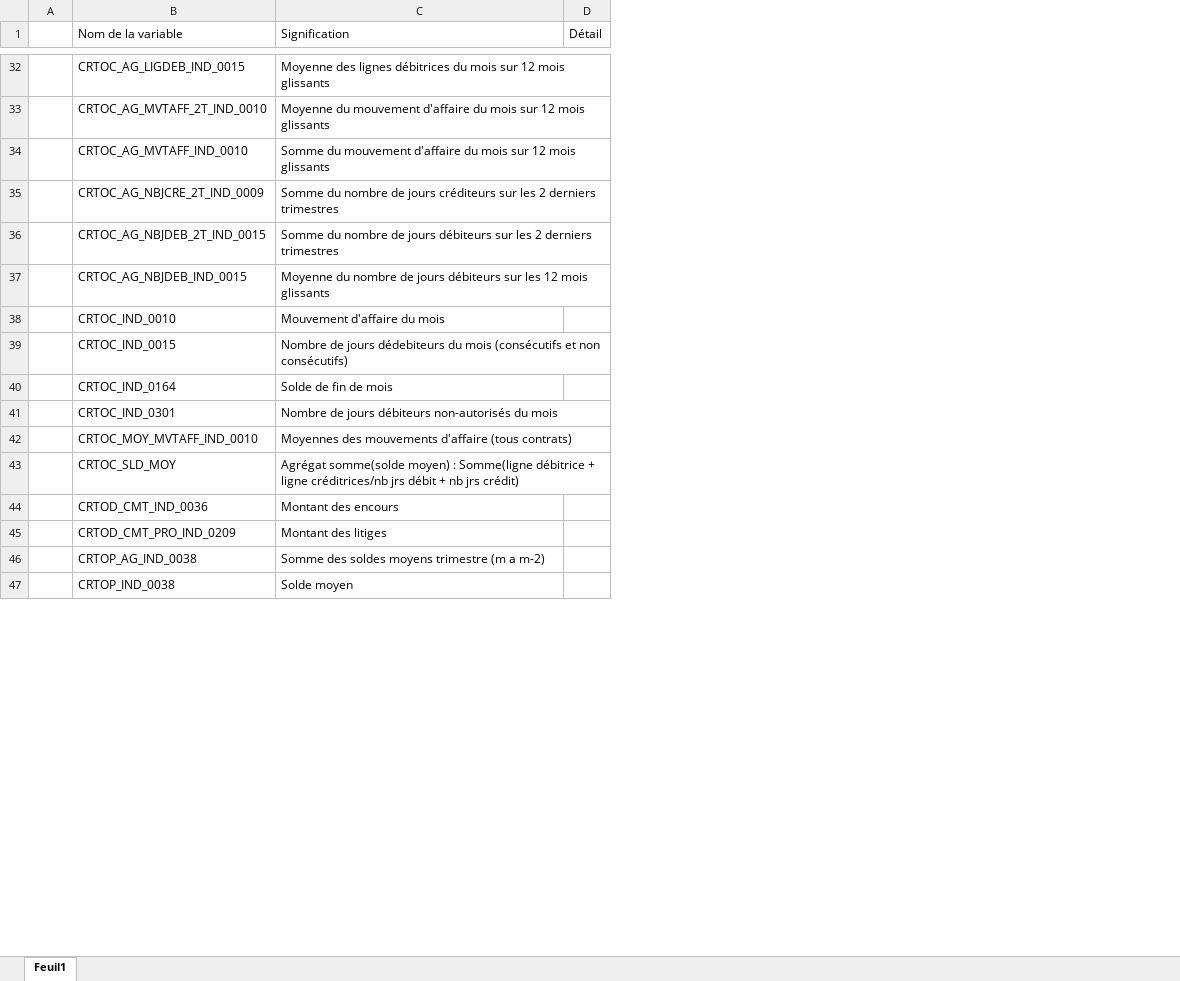
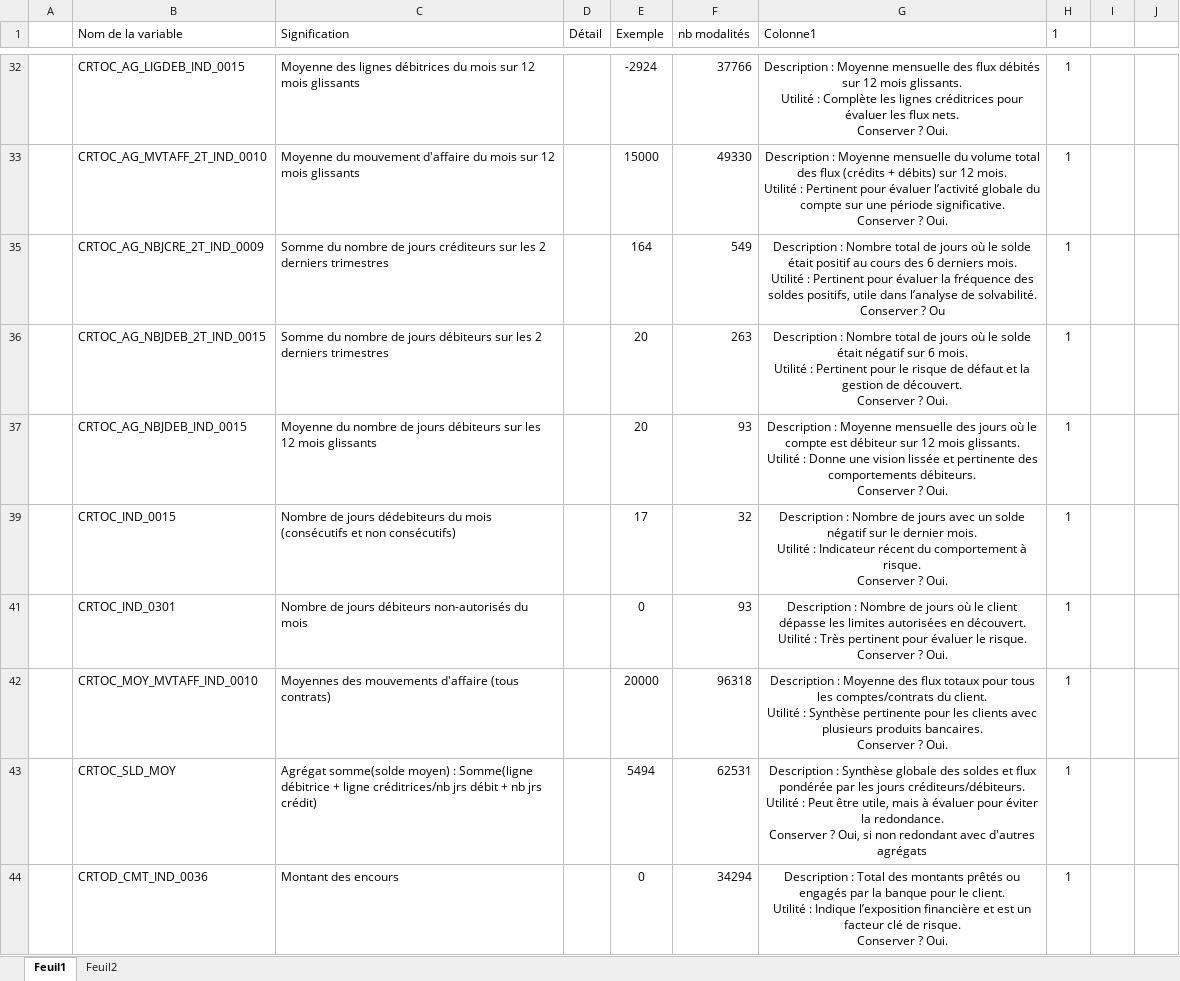
Before and after one commit to EvanM19/Projet-scoring, an Excel workbook: Dictionnaire de données.xlsx, sheet Feuil1, drawn as a sheet; only a part is shown, gaps mark what is left out; values as stored, in another font and other column widths than the file's, no borders; table styles not drawn; removed rows and columns are numbered as before the commit, all else as after; ↵ is a line break in a cell; the diff covers the shown part only; the diff names each change by its address in the sheet, - before the commit and + after, or states it on an @@ line.

```diff
--- a/Dictionnaire de données.xlsx (sheet Feuil1)
+++ b/Dictionnaire de données.xlsx (sheet Feuil1)
+sheet tab: Feuil2
+column E (Exemple), rows 32-44: -2924 | 15000 | 164 | 20 | 20 | 17 | 0 | 20000 | 5494 | 0
+column F (nb modalités), rows 32-44: 37766 | 49330 | 549 | 263 | 93 | 32 | 93 | 96318 | 62531 | 34294
+column G (Colonne1), rows 32-44: Description : Moyenne mensuelle des flux débités sur 12 mois glissants. ↵ Utilité : Complète les lignes créditrices pour évaluer les flux nets. ↵ Conserver ? Oui. | Description : Moyenne mensuelle du volume total des flux (crédits + débits) sur 12 mois. ↵ Utilité : Pertinent pour évaluer l’activité globale du compte sur une période significative. ↵ Conserver ? Oui. | Description : Nombre total de jours où le solde était positif au cours des 6 derniers mois. ↵ Utilité : Pertinent pour évaluer la fréquence des soldes positifs, utile dans l’analyse de solvabilité. ↵ Conserver ? Ou | Description : Nombre total de jours où le solde était négatif sur 6 mois. ↵ Utilité : Pertinent pour le risque de défaut et la gestion de découvert. ↵ Conserver ? Oui. | Description : Moyenne mensuelle des jours où le compte est débiteur sur 12 mois glissants. ↵ Utilité : Donne une vision lissée et pertinente des comportements débiteurs. ↵ Conserver ? Oui. | Description : Nombre de jours avec un solde négatif sur le dernier mois. ↵ Utilité : Indicateur récent du comportement à risque. ↵ Conserver ? Oui. | Description : Nombre de jours où le client dépasse les limites autorisées en découvert. ↵ Utilité : Très pertinent pour évaluer le risque. ↵ Conserver ? Oui. | Description : Moyenne des flux totaux pour tous les comptes/contrats du client. ↵ Utilité : Synthèse pertinente pour les clients avec plusieurs produits bancaires. ↵ Conserver ? Oui. | Description : Synthèse globale des soldes et flux pondérée par les jours créditeurs/débiteurs. ↵ Utilité : Peut être utile, mais à évaluer pour éviter la redondance. ↵ Conserver ? Oui, si non redondant avec d'autres agrégats | Description : Total des montants prêtés ou engagés par la banque pour le client. ↵ Utilité : Indique l’exposition financière et est un facteur clé de risque. ↵ Conserver ? Oui.
+column H (1), rows 32-44: all 1
+column I, empty
+column J, empty
-row 34:  | CRTOC_AG_MVTAFF_IND_0010 | Somme du mouvement d'affaire du mois sur 12 mois glissants
-row 38:  | CRTOC_IND_0010 | Mouvement d'affaire du mois
-row 40:  | CRTOC_IND_0164 | Solde de fin de mois
-row 45:  | CRTOD_CMT_PRO_IND_0209 | Montant des litiges
-row 46:  | CRTOP_AG_IND_0038 | Somme des soldes moyens trimestre (m a m-2)
-row 47:  | CRTOP_IND_0038 | Solde moyen
```
Also changed, not shown: 46 added rows, 8 removed rows and 18 edited cells elsewhere in this sheet, hidden cells.
